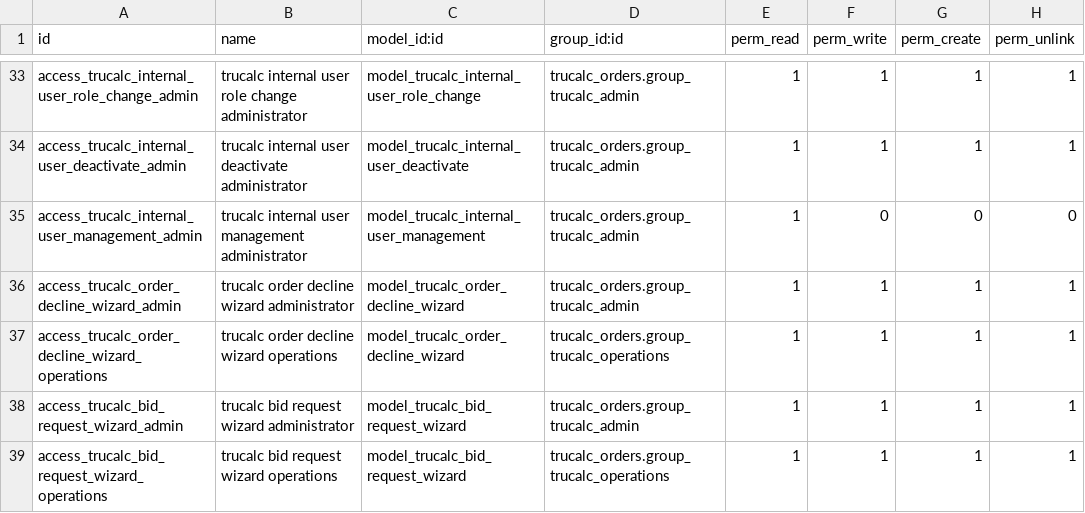
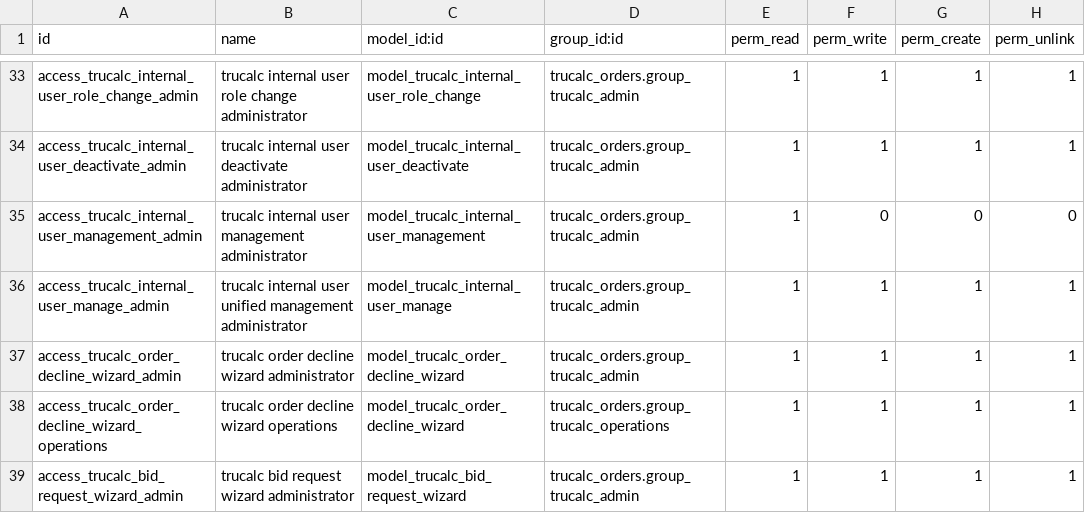
Before and after one commit to tnfirstflight-art/trucalc_orders, a CSV file: security/ir.model.access.csv, drawn as a sheet; only a part is shown, gaps mark what is left out; the shorter side is filled out with more unchanged rows; the diff names each change by its address in the sheet, - before the commit and + after, or states it on an @@ line.

Commit message:
Pass A3: unify TruCalc internal user administration modal

```diff
--- a/security/ir.model.access.csv
+++ b/security/ir.model.access.csv
+row 36: access_trucalc_internal_user_manage_admin | trucalc internal user unified management administrator | model_trucalc_internal_user_manage | trucalc_orders.group_trucalc_admin | 1 | 1 | 1 | 1
```
Also changed, not shown: 10 other files.
